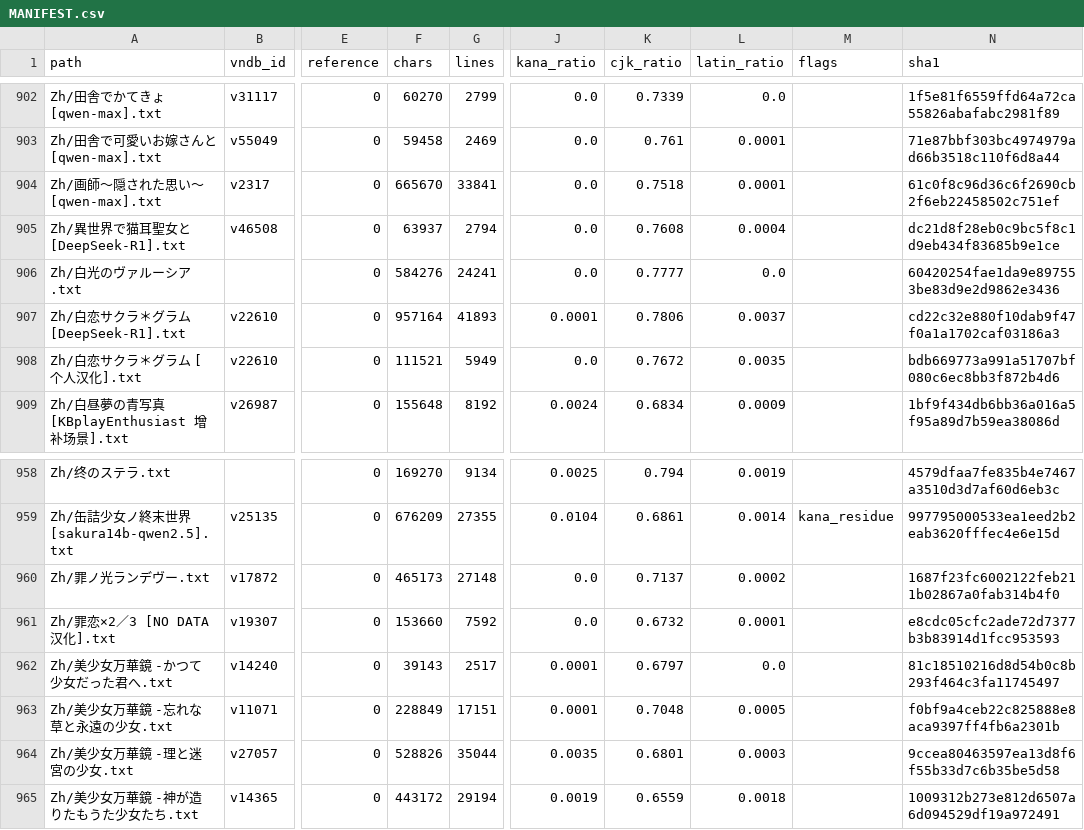
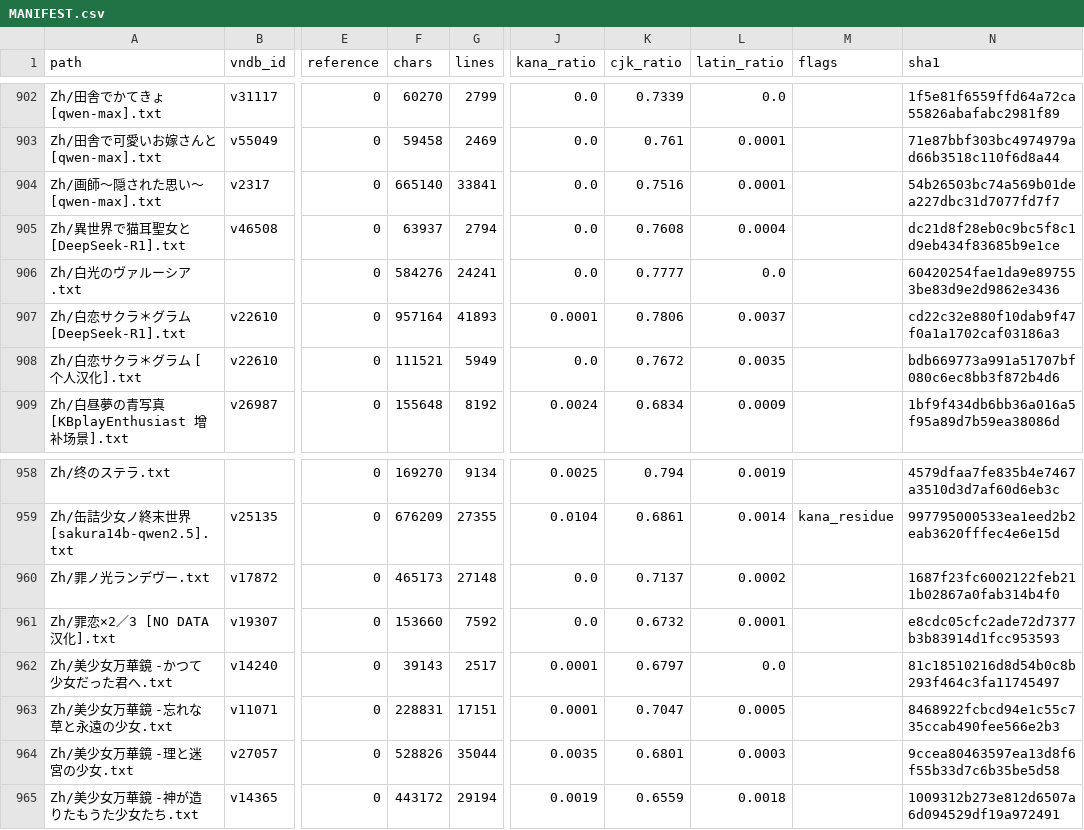
Before and after one commit to m-rui001/galgame-script-corpus, a CSV file: MANIFEST.csv, drawn as a sheet; only a part is shown, gaps mark what is left out; the diff covers the shown part only; the diff names each change by its address in the sheet, - before the commit and + after, or states it on an @@ line.

```diff
--- a/MANIFEST.csv
+++ b/MANIFEST.csv
-F904 (chars): 665670
+F904 (chars): 665140
-K904 (cjk_ratio): 0.7518
+K904 (cjk_ratio): 0.7516
-N904 (sha1): 61c0f8c96d36c6f2690cb2f6eb22458502c751ef
+N904 (sha1): 54b26503bc74a569b01dea227dbc31d7077fd7f7
-F963 (chars): 228849
+F963 (chars): 228831
-K963 (cjk_ratio): 0.7048
+K963 (cjk_ratio): 0.7047
-N963 (sha1): f0bf9a4ceb22c825888e8aca9397ff4fb6a2301b
+N963 (sha1): 8468922fcbcd94e1c55c735ccab490fee566e2b3
```
Also changed, not shown: 28 edited cells elsewhere in this file, 10 other files.
